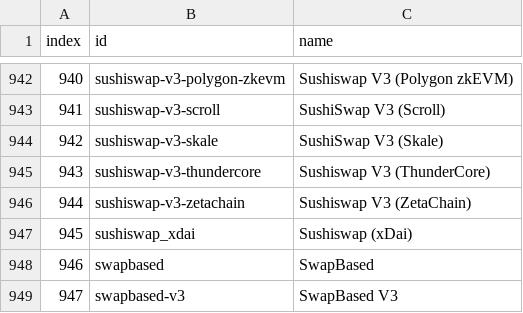
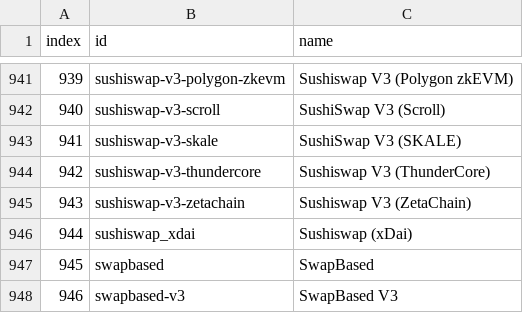
Before and after one commit to Invoany/get_exchange_symbols_coingecko, a CSV file: Output/AllExchanges_CoinGecko_20240712.csv, drawn as a sheet; only a part is shown, gaps mark what is left out; addresses are those after the commit; the diff covers the shown part only; the diff names each change by its address in the sheet, - before the commit and + after, or states it on an @@ line.

```diff
--- a/Output/AllExchanges_CoinGecko_20240712.csv
+++ b/Output/AllExchanges_CoinGecko_20240712.csv
@@ column A (index) renumbered from row 409 down @@
-C943 (name): SushiSwap V3 (Skale)
+C943 (name): SushiSwap V3 (SKALE)
```
Also changed, not shown: 1 removed row and 16 edited cells elsewhere in this file.
